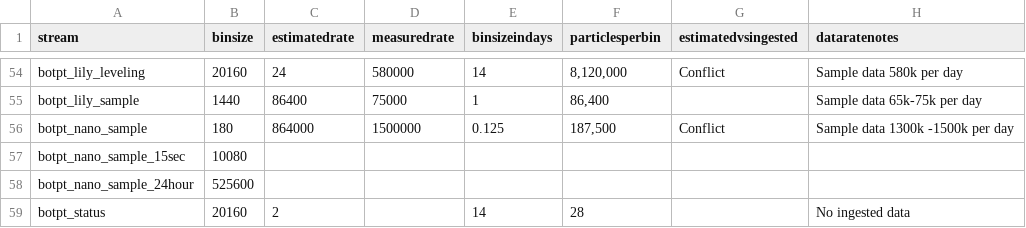
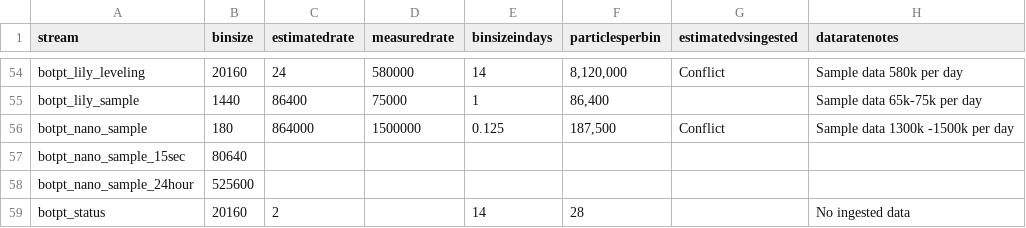
Before and after one commit to oceanobservatories/preload-database, a CSV file: csv/BinSizes.csv, drawn as a sheet; only a part is shown, gaps mark what is left out.

Commit message:
Update botpt_nano_sample_15sec bin size Release 1.0.9
Change-Id: I703dcf3235b89f3d29bb1effca87e3e81a026321

```diff
--- a/csv/BinSizes.csv
+++ b/csv/BinSizes.csv
@@ -56,3 +56,3 @@ botpt_lily_sample,1440,86400,75000,1,"86,400",,Sample data 65k-75k per day
 botpt_nano_sample,180,864000,1500000,0.125,"187,500",Conflict,Sample data 1300k -1500k per day
-botpt_nano_sample_15sec,10080,,,,,,
+botpt_nano_sample_15sec,80640,,,,,,
 botpt_nano_sample_24hour,525600,,,,,,
```
Also changed, not shown: 2 other files.
